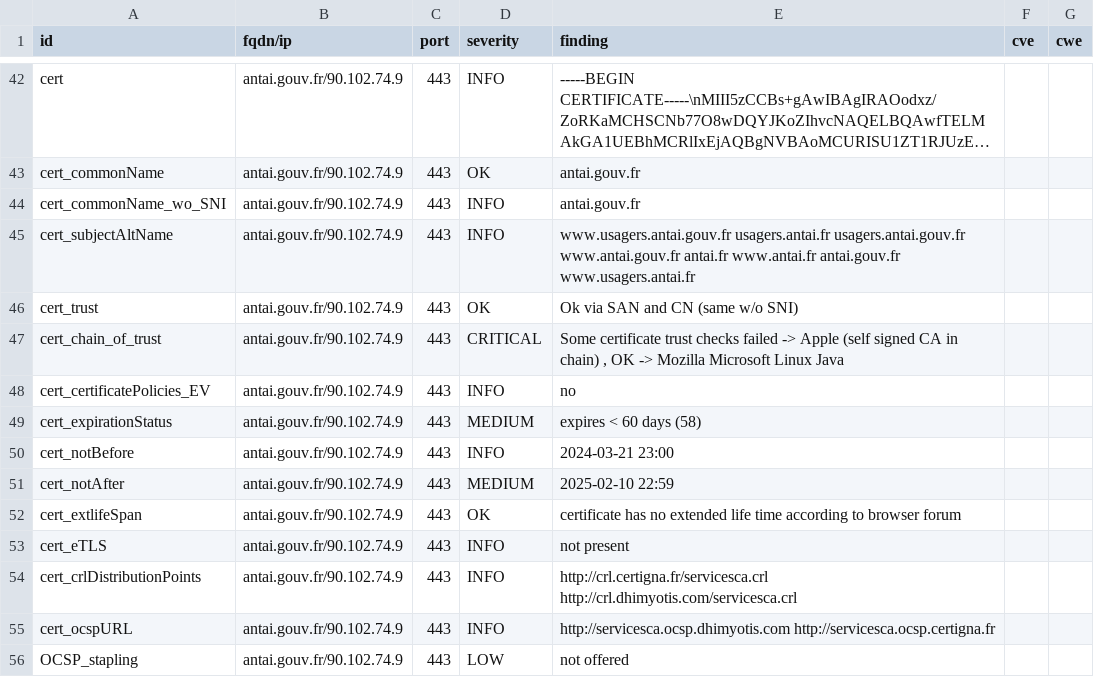
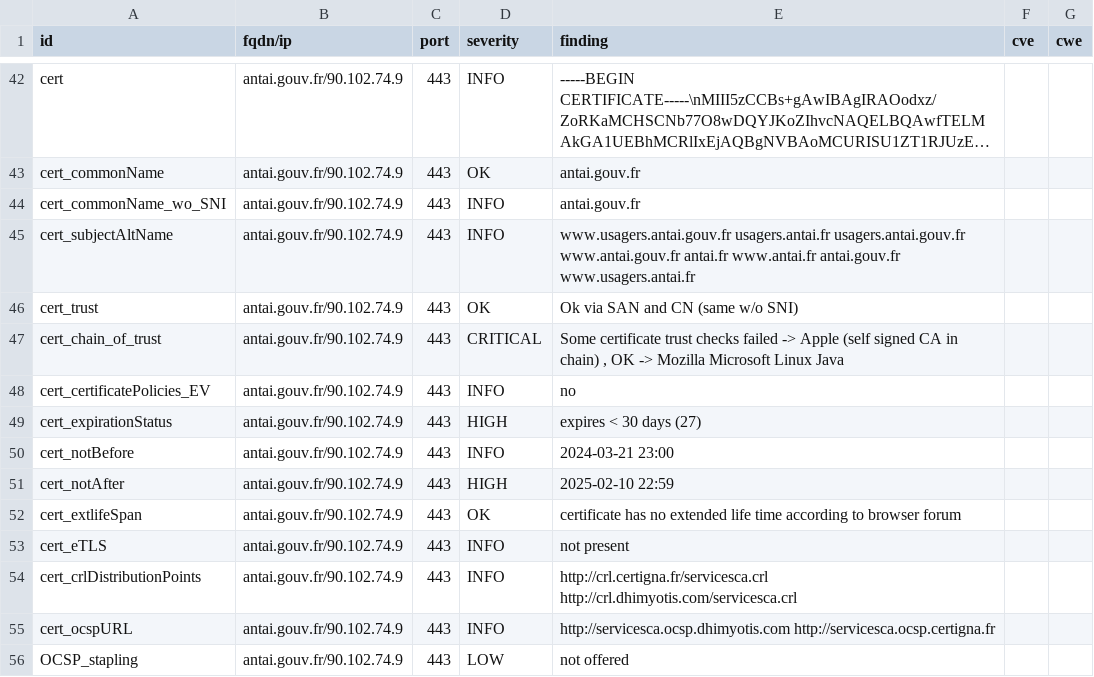
Before and after one commit to GKO-org/dashlordPrd8, a CSV file: results/aHR0cHM6Ly9hbnRhaS5nb3V2LmZy/testssl.csv, drawn as a sheet; only a part is shown, gaps mark what is left out; long unchanged cells end in ….

```diff
--- a/results/aHR0cHM6Ly9hbnRhaS5nb3V2LmZy/testssl.csv
+++ b/results/aHR0cHM6Ly9hbnRhaS5nb3V2LmZy/testssl.csv
@@ -48,5 +48,5 @@
 "cert_certificatePolicies_EV","antai.gouv.fr/90.102.74.9","443","INFO","no","",""
-"cert_expirationStatus","antai.gouv.fr/90.102.74.9","443","MEDIUM","expires < 60 days (58)","",""
+"cert_expirationStatus","antai.gouv.fr/90.102.74.9","443","HIGH","expires < 30 days (27)","",""
 "cert_notBefore","antai.gouv.fr/90.102.74.9","443","INFO","2024-03-21 23:00","",""
-"cert_notAfter","antai.gouv.fr/90.102.74.9","443","MEDIUM","2025-02-10 22:59","",""
+"cert_notAfter","antai.gouv.fr/90.102.74.9","443","HIGH","2025-02-10 22:59","",""
 "cert_extlifeSpan","antai.gouv.fr/90.102.74.9","443","OK","certificate has no extended life time according to browser forum","",""
```
Also changed, not shown: 8 other files.
